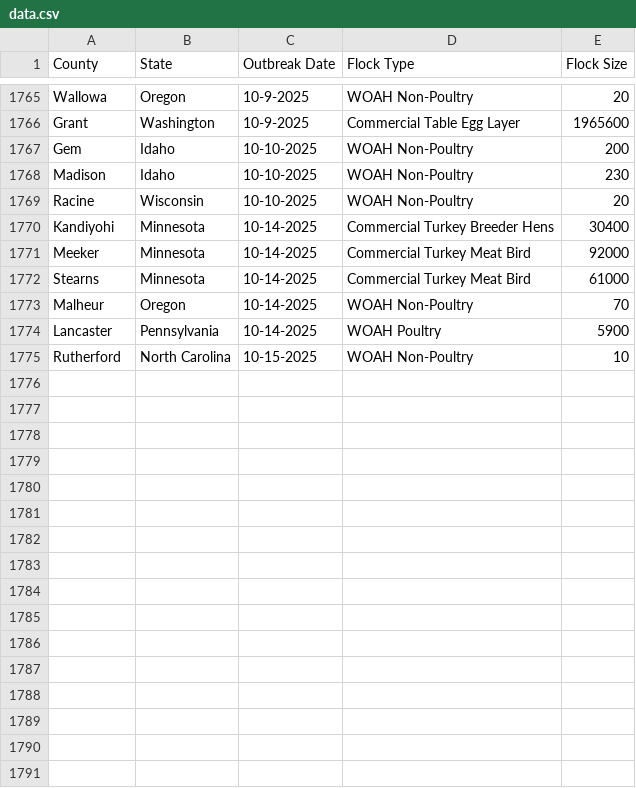
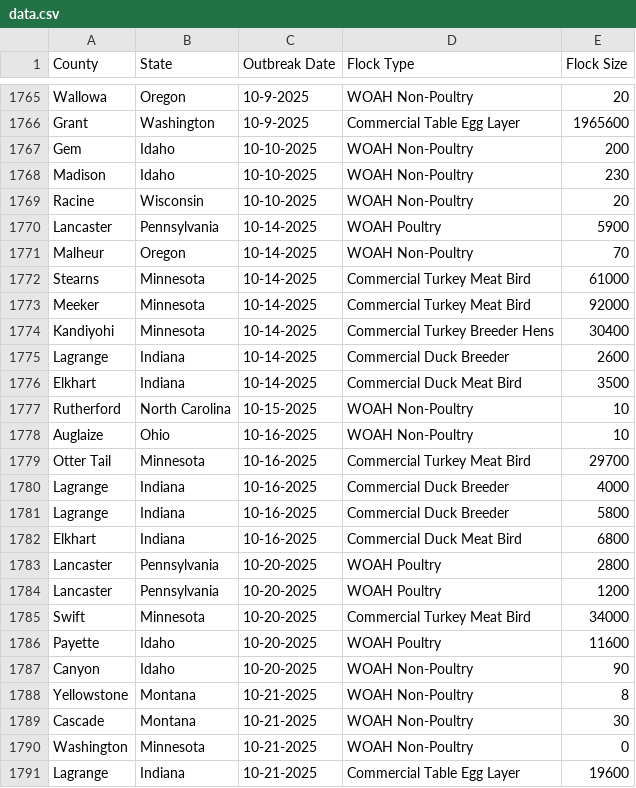
Before and after one commit to wckoeppen/usda-hpai-2022-confirmed-detections, a CSV file: data.csv, drawn as a sheet; only a part is shown, gaps mark what is left out.

Commit message:
data update

```diff
--- a/data.csv
+++ b/data.csv
@@ -1769,7 +1769,23 @@
 "Racine","Wisconsin","10-10-2025","WOAH Non-Poultry","20"
+"Lancaster","Pennsylvania","10-14-2025","WOAH Poultry","5900"
+"Malheur","Oregon","10-14-2025","WOAH Non-Poultry","70"
+"Stearns","Minnesota","10-14-2025","Commercial Turkey Meat Bird","61000"
+"Meeker","Minnesota","10-14-2025","Commercial Turkey Meat Bird","92000"
 "Kandiyohi","Minnesota","10-14-2025","Commercial Turkey Breeder Hens","30400"
-"Meeker","Minnesota","10-14-2025","Commercial Turkey Meat Bird","92000"
-"Stearns","Minnesota","10-14-2025","Commercial Turkey Meat Bird","61000"
-"Malheur","Oregon","10-14-2025","WOAH Non-Poultry","70"
-"Lancaster","Pennsylvania","10-14-2025","WOAH Poultry","5900"
+"Lagrange","Indiana","10-14-2025","Commercial Duck Breeder","2600"
+"Elkhart","Indiana","10-14-2025","Commercial Duck Meat Bird","3500"
 "Rutherford","North Carolina","10-15-2025","WOAH Non-Poultry","10"
+"Auglaize","Ohio","10-16-2025","WOAH Non-Poultry","10"
+"Otter Tail","Minnesota","10-16-2025","Commercial Turkey Meat Bird","29700"
+"Lagrange","Indiana","10-16-2025","Commercial Duck Breeder","4000"
+"Lagrange","Indiana","10-16-2025","Commercial Duck Breeder","5800"
+"Elkhart","Indiana","10-16-2025","Commercial Duck Meat Bird","6800"
+"Lancaster","Pennsylvania","10-20-2025","WOAH Poultry","2800"
+"Lancaster","Pennsylvania","10-20-2025","WOAH Poultry","1200"
+"Swift","Minnesota","10-20-2025","Commercial Turkey Meat Bird","34000"
+"Payette","Idaho","10-20-2025","WOAH Poultry","11600"
+"Canyon","Idaho","10-20-2025","WOAH Non-Poultry","90"
+"Yellowstone","Montana","10-21-2025","WOAH Non-Poultry","8"
+"Cascade","Montana","10-21-2025","WOAH Non-Poultry","30"
+"Washington","Minnesota","10-21-2025","WOAH Non-Poultry","0"
+"Lagrange","Indiana","10-21-2025","Commercial Table Egg Layer","19600"
```
